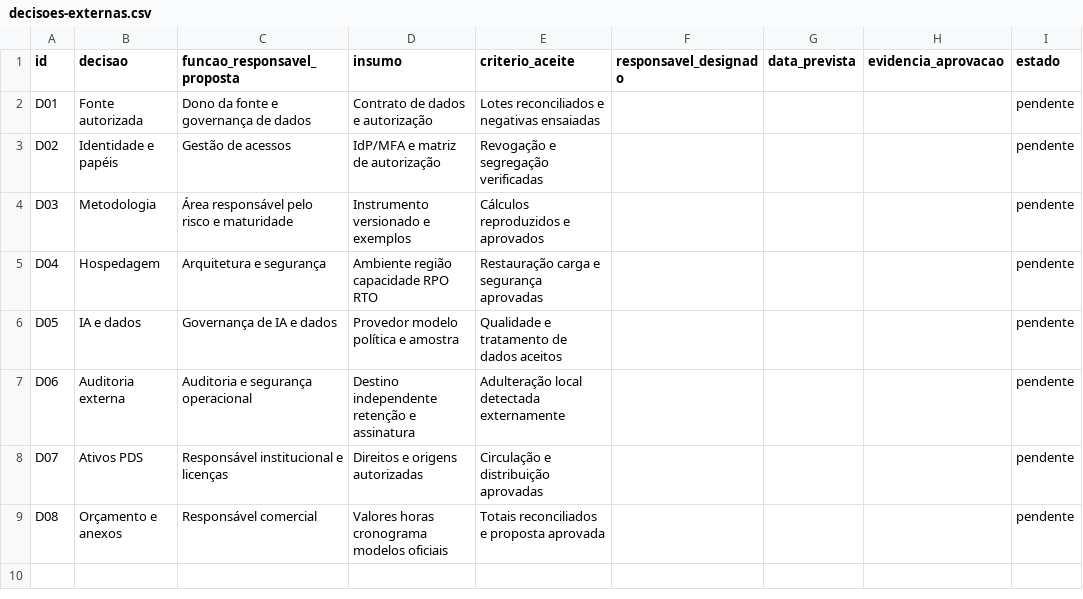
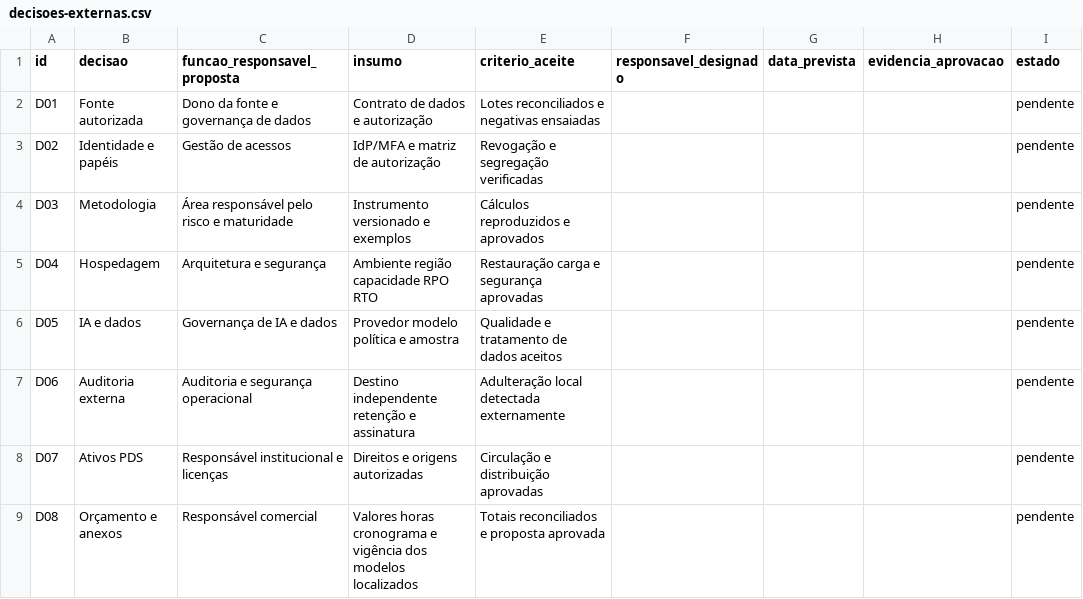
Before and after one commit to elo-uai-labs/elo, a CSV file: docs/pacote-ana/decisoes-externas.csv, drawn as a sheet.

```diff
--- a/docs/pacote-ana/decisoes-externas.csv
+++ b/docs/pacote-ana/decisoes-externas.csv
@@ -8,2 +8,2 @@ D06,Auditoria externa,Auditoria e segurança operacional,Destino independente re
 D07,Ativos PDS,Responsável institucional e licenças,Direitos e origens autorizadas,Circulação e distribuição aprovadas,,,,pendente
-D08,Orçamento e anexos,Responsável comercial,Valores horas cronograma modelos oficiais,Totais reconciliados e proposta aprovada,,,,pendente
+D08,Orçamento e anexos,Responsável comercial,Valores horas cronograma e vigência dos modelos localizados,Totais reconciliados e proposta aprovada,,,,pendente
```
Also changed, not shown: 9 other files.
